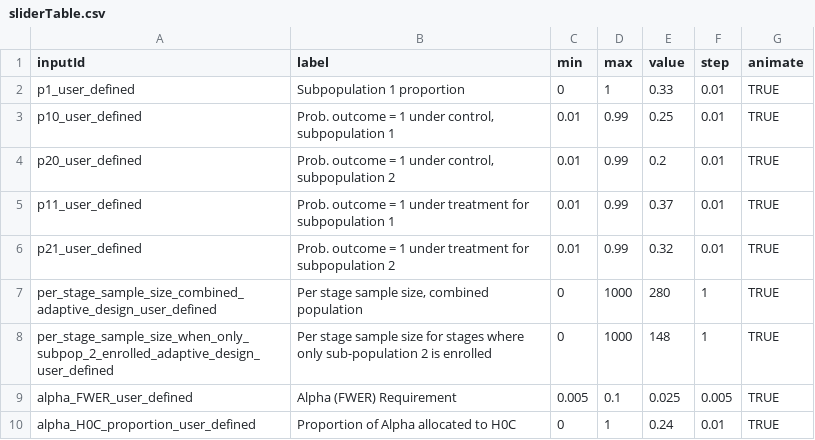
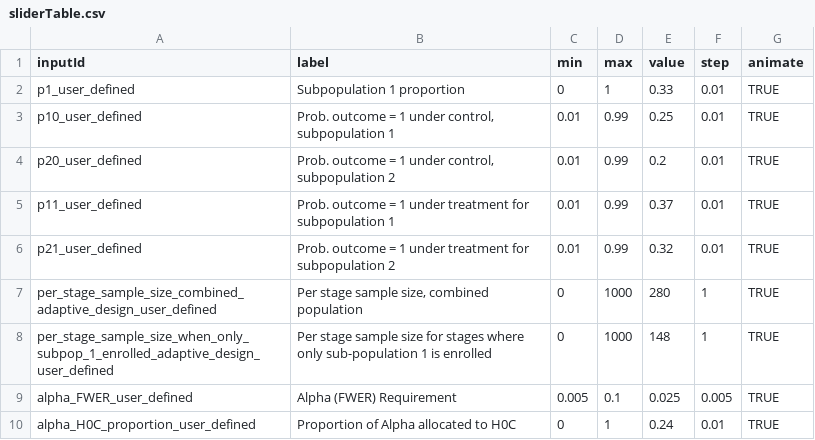
Before and after one commit to aaronjfisher/interAdapt, a CSV file: eagle_gui/shinyApp/sliderTable.csv, drawn as a sheet.

Commit message:
adjusting variable names in code for (n_k*) Add infinity check so plots of designs don't go up to infinity for futility boundaries.

```diff
--- a/eagle_gui/shinyApp/sliderTable.csv
+++ b/eagle_gui/shinyApp/sliderTable.csv
@@ -7,3 +7,3 @@ p21_user_defined,Prob. outcome = 1 under treatment for subpopulation 2,0.01,0.99
 per_stage_sample_size_combined_adaptive_design_user_defined,"Per stage sample size, combined population",0,1000,280,1,TRUE
-per_stage_sample_size_when_only_subpop_2_enrolled_adaptive_design_user_defined,Per stage sample size for stages where only sub-population 2 is enrolled,0,1000,148,1,TRUE
+per_stage_sample_size_when_only_subpop_1_enrolled_adaptive_design_user_defined,Per stage sample size for stages where only sub-population 1 is enrolled,0,1000,148,1,TRUE
 alpha_FWER_user_defined,Alpha (FWER) Requirement ,0.005,0.1,0.025,0.005,TRUE
```
Also changed, not shown: 1 other file.
